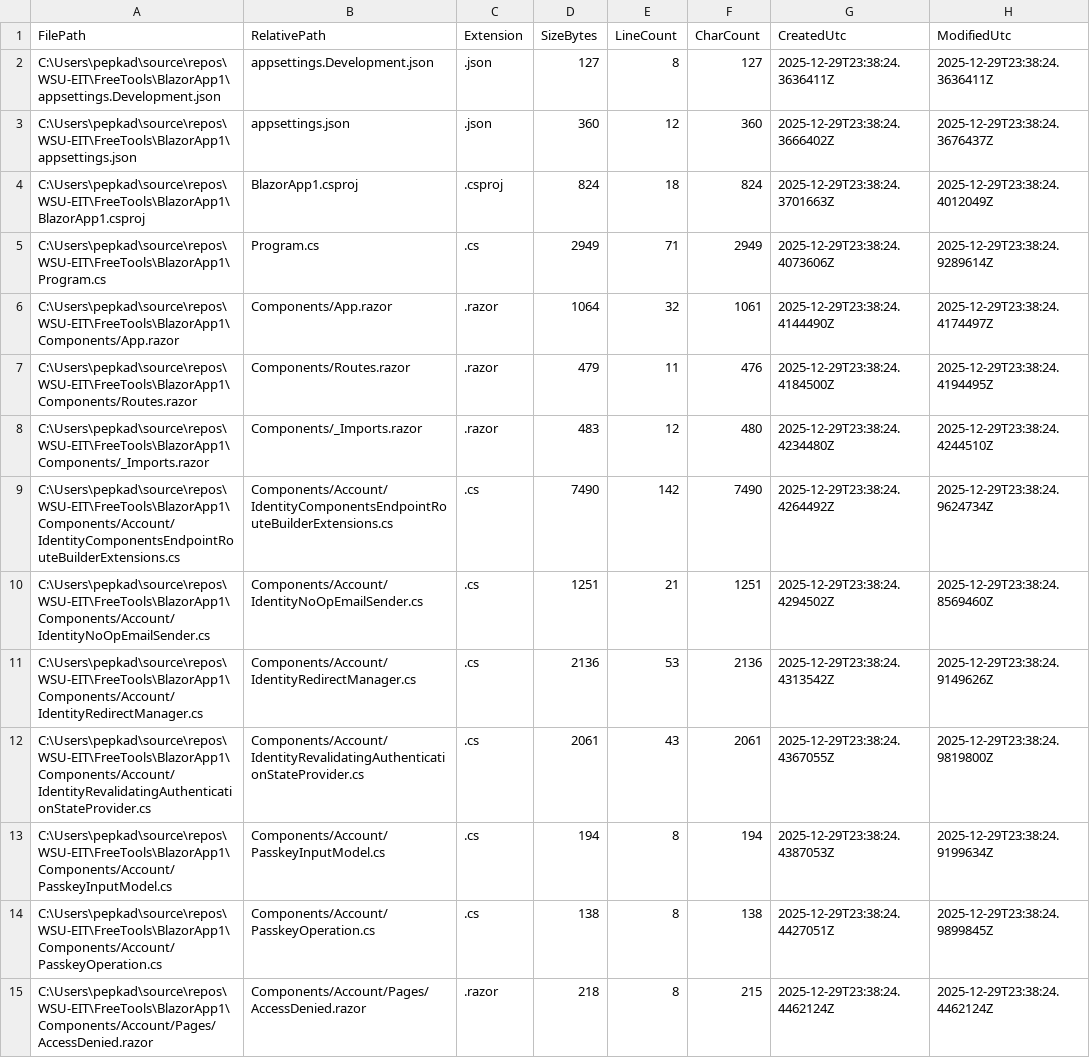
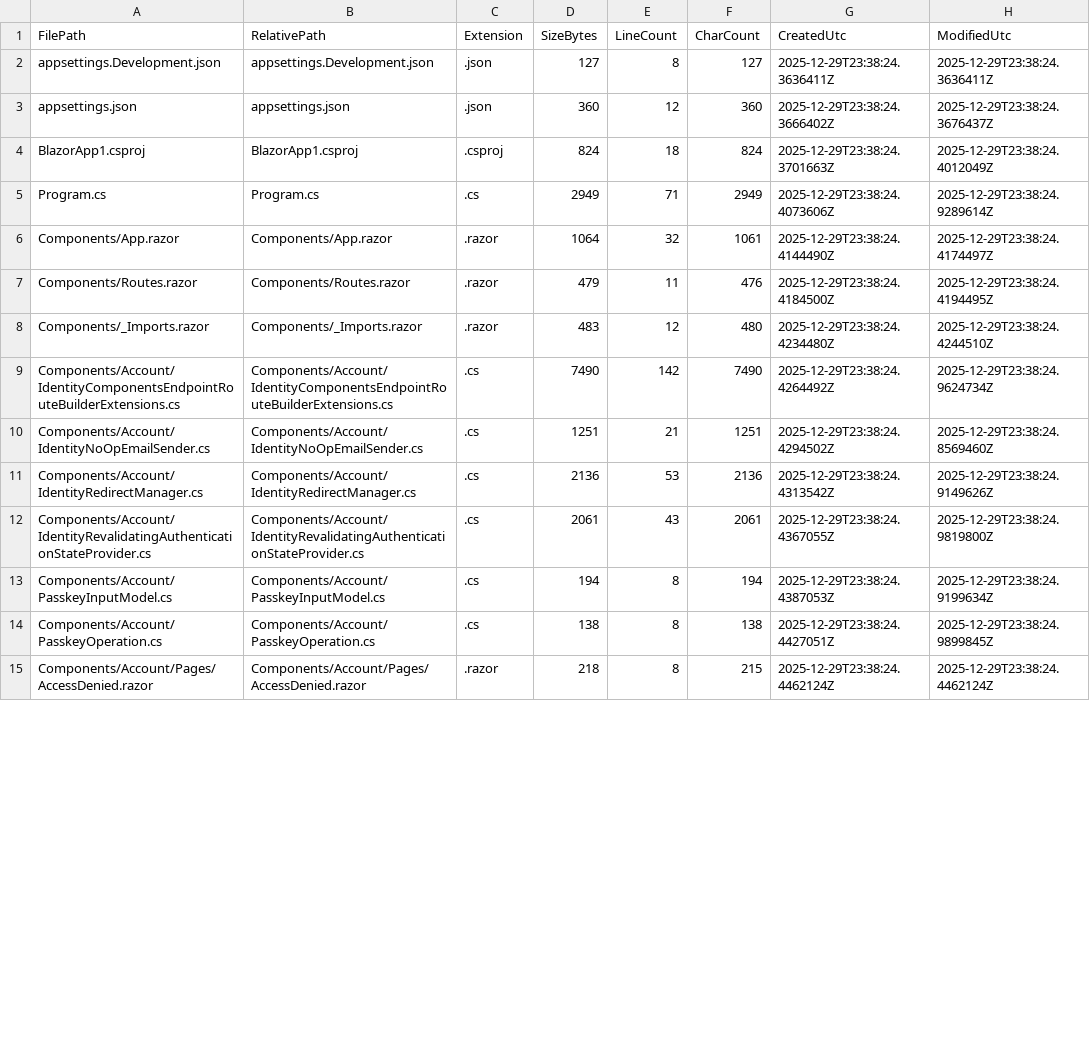
Before and after one commit to WSU-EIT/FreeTools, a CSV file: FreeTools/Docs/runs/BlazorApp1/main/latest/workspace-inventory.csv, drawn as a sheet; only a part is shown; the diff covers the shown part only; the diff names each change by its address in the sheet, - before the commit and + after, or states it on an @@ line.

```diff
--- a/FreeTools/Docs/runs/BlazorApp1/main/latest/workspace-inventory.csv
+++ b/FreeTools/Docs/runs/BlazorApp1/main/latest/workspace-inventory.csv
-A2 (FilePath): C:\Users\pepkad\source\repos\WSU-EIT\FreeTools\BlazorApp1\appsettings.Development.json
+A2 (FilePath): appsettings.Development.json
-A3 (FilePath): C:\Users\pepkad\source\repos\WSU-EIT\FreeTools\BlazorApp1\appsettings.json
+A3 (FilePath): appsettings.json
-A4 (FilePath): C:\Users\pepkad\source\repos\WSU-EIT\FreeTools\BlazorApp1\BlazorApp1.csproj
+A4 (FilePath): BlazorApp1.csproj
-A5 (FilePath): C:\Users\pepkad\source\repos\WSU-EIT\FreeTools\BlazorApp1\Program.cs
+A5 (FilePath): Program.cs
-A6 (FilePath): C:\Users\pepkad\source\repos\WSU-EIT\FreeTools\BlazorApp1\Components/App.razor
+A6 (FilePath): Components/App.razor
-A7 (FilePath): C:\Users\pepkad\source\repos\WSU-EIT\FreeTools\BlazorApp1\Components/Routes.razor
+A7 (FilePath): Components/Routes.razor
-A8 (FilePath): C:\Users\pepkad\source\repos\WSU-EIT\FreeTools\BlazorApp1\Components/_Imports.razor
+A8 (FilePath): Components/_Imports.razor
-A9 (FilePath): C:\Users\pepkad\source\repos\WSU-EIT\FreeTools\BlazorApp1\Components/Account/IdentityComponentsEndpointRouteBuilderExtensions.cs
+A9 (FilePath): Components/Account/IdentityComponentsEndpointRouteBuilderExtensions.cs
-A10 (FilePath): C:\Users\pepkad\source\repos\WSU-EIT\FreeTools\BlazorApp1\Components/Account/IdentityNoOpEmailSender.cs
+A10 (FilePath): Components/Account/IdentityNoOpEmailSender.cs
-A11 (FilePath): C:\Users\pepkad\source\repos\WSU-EIT\FreeTools\BlazorApp1\Components/Account/IdentityRedirectManager.cs
+A11 (FilePath): Components/Account/IdentityRedirectManager.cs
-A12 (FilePath): C:\Users\pepkad\source\repos\WSU-EIT\FreeTools\BlazorApp1\Components/Account/IdentityRevalidatingAuthenticationStateProvider.cs
+A12 (FilePath): Components/Account/IdentityRevalidatingAuthenticationStateProvider.cs
-A13 (FilePath): C:\Users\pepkad\source\repos\WSU-EIT\FreeTools\BlazorApp1\Components/Account/PasskeyInputModel.cs
+A13 (FilePath): Components/Account/PasskeyInputModel.cs
-A14 (FilePath): C:\Users\pepkad\source\repos\WSU-EIT\FreeTools\BlazorApp1\Components/Account/PasskeyOperation.cs
+A14 (FilePath): Components/Account/PasskeyOperation.cs
-A15 (FilePath): C:\Users\pepkad\source\repos\WSU-EIT\FreeTools\BlazorApp1\Components/Account/Pages/AccessDenied.razor
+A15 (FilePath): Components/Account/Pages/AccessDenied.razor
```
Also changed, not shown: 56 edited cells elsewhere in this file, FreeTools/Docs/runs/BlazorApp1/main/latest/pages.csv, FreeTools/Docs/runs/BlazorApp1/main/latest/workspace-inventory-csharp.csv, 41 other files.
